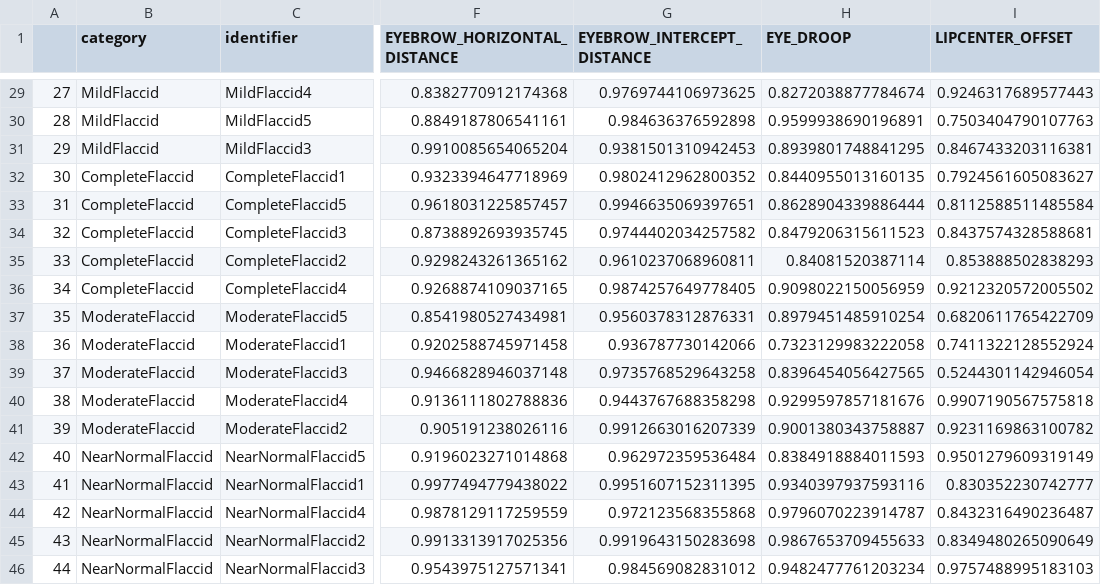
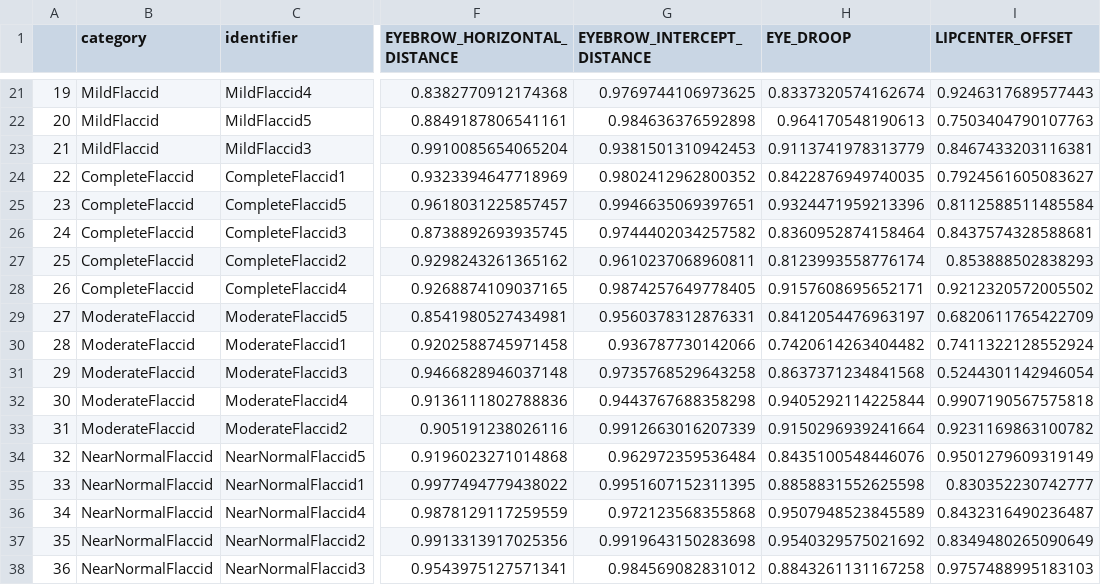
Before and after one commit to robbedec/thesis-inwe, a CSV file: src/analysis/csv/meei_measurements.csv, drawn as a sheet; only a part is shown, gaps mark what is left out; addresses are those after the commit; the diff covers the shown part only; the diff names each change by its address in the sheet, - before the commit and + after, or states it on an @@ line.

```diff
--- a/src/analysis/csv/meei_measurements.csv
+++ b/src/analysis/csv/meei_measurements.csv
@@ column A renumbered from row 14 down @@
-H21 (EYE_DROOP): 0.8272038877784674
+H21 (EYE_DROOP): 0.8337320574162674
-H22 (EYE_DROOP): 0.9599938690196891
+H22 (EYE_DROOP): 0.964170548190613
-H23 (EYE_DROOP): 0.8939801748841295
+H23 (EYE_DROOP): 0.9113741978313779
-H24 (EYE_DROOP): 0.8440955013160135
+H24 (EYE_DROOP): 0.8422876949740035
-H25 (EYE_DROOP): 0.8628904339886444
+H25 (EYE_DROOP): 0.9324471959213396
-H26 (EYE_DROOP): 0.8479206315611523
+H26 (EYE_DROOP): 0.8360952874158464
-H27 (EYE_DROOP): 0.84081520387114
+H27 (EYE_DROOP): 0.8123993558776174
-H28 (EYE_DROOP): 0.9098022150056959
+H28 (EYE_DROOP): 0.9157608695652171
-H29 (EYE_DROOP): 0.8979451485910254
+H29 (EYE_DROOP): 0.8412054476963197
-H30 (EYE_DROOP): 0.7323129983222058
+H30 (EYE_DROOP): 0.7420614263404482
-H31 (EYE_DROOP): 0.8396454056427565
+H31 (EYE_DROOP): 0.8637371234841568
-H32 (EYE_DROOP): 0.9299597857181676
+H32 (EYE_DROOP): 0.9405292114225844
-H33 (EYE_DROOP): 0.9001380343758887
+H33 (EYE_DROOP): 0.9150296939241664
-H34 (EYE_DROOP): 0.8384918884011593
+H34 (EYE_DROOP): 0.8435100548446076
-H35 (EYE_DROOP): 0.9340397937593116
+H35 (EYE_DROOP): 0.8858831552625598
-H36 (EYE_DROOP): 0.9796070223914787
+H36 (EYE_DROOP): 0.9507948523845589
-H37 (EYE_DROOP): 0.9867653709455633
+H37 (EYE_DROOP): 0.9540329575021692
-H38 (EYE_DROOP): 0.9482477761203234
+H38 (EYE_DROOP): 0.8843261131167258
```
Also changed, not shown: 8 removed rows and 19 edited cells elsewhere in this file, src/analysis/csv/meei_measurements_processed.csv, 2 other files.
